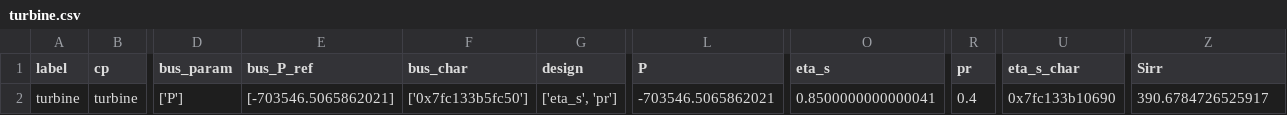
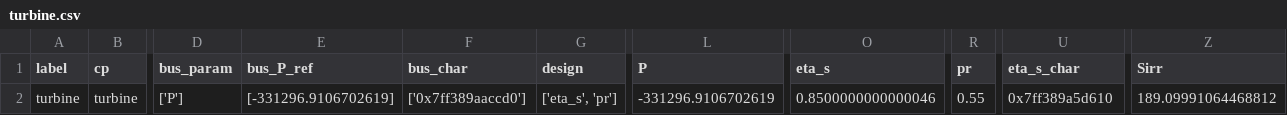
Before and after one commit to ChaofanChen/ORCSimulator, a CSV file: power_generation_with_low_T/comps/turbine.csv, drawn as a sheet; only a part is shown, gaps mark what is left out; the diff names each change by its address in the sheet, - before the commit and + after, or states it on an @@ line.

```diff
--- a/power_generation_with_low_T/comps/turbine.csv
+++ b/power_generation_with_low_T/comps/turbine.csv
-E2 (bus_P_ref): [-703546.5065862021]
+E2 (bus_P_ref): [-331296.9106702619]
-F2 (bus_char): ['0x7fc133b5fc50']
+F2 (bus_char): ['0x7ff389aaccd0']
-L2 (P): -703546.5065862021
+L2 (P): -331296.9106702619
-O2 (eta_s): 0.8500000000000041
+O2 (eta_s): 0.8500000000000046
-R2 (pr): 0.4
+R2 (pr): 0.55
-U2 (eta_s_char): 0x7fc133b10690
+U2 (eta_s_char): 0x7ff389a5d610
-Z2 (Sirr): 390.6784726525917
+Z2 (Sirr): 189.09991064468812
```
Also changed, not shown: power_generation_with_low_T/comps/char_line.csv, power_generation_with_low_T/comps/condenser.csv, 5 other files.
